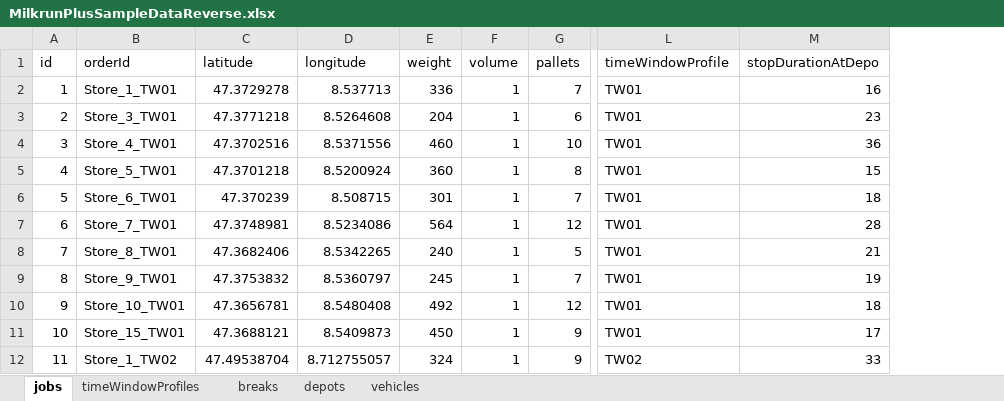
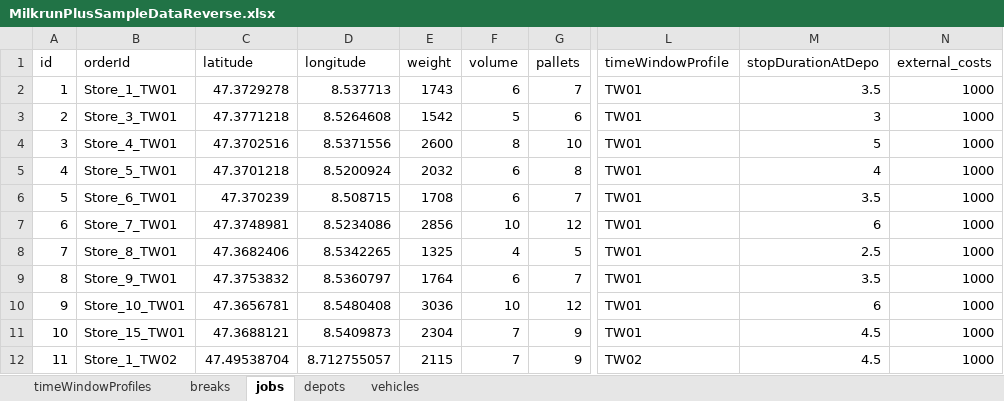
Before and after one commit to log-hub/log-hub-python, an Excel workbook: pyloghub/sample_data/MilkrunPlusSampleDataReverse.xlsx, sheet jobs, drawn as a sheet; only a part is shown, gaps mark what is left out; values as stored, in another font and other column widths than the file's, no borders; table styles not drawn; the diff covers the shown part only; the diff names each change by its address in the sheet, - before the commit and + after, or states it on an @@ line.

```diff
--- a/pyloghub/sample_data/MilkrunPlusSampleDataReverse.xlsx (sheet jobs)
+++ b/pyloghub/sample_data/MilkrunPlusSampleDataReverse.xlsx (sheet jobs)
@@ sheet tab order changed: timeWindowProfiles | breaks | jobs | depots | vehicles @@
+column N (external_costs), rows 2-12: all 1000
-E2 (weight): 336
+E2 (weight): 1743
-F2 (volume): 1
+F2 (volume): 6
-M2 (stopDurationAtDepo): 16
+M2 (stopDurationAtDepo): 3.5
-E3 (weight): 204
+E3 (weight): 1542
-F3 (volume): 1
+F3 (volume): 5
-M3 (stopDurationAtDepo): 23
+M3 (stopDurationAtDepo): 3
-E4 (weight): 460
+E4 (weight): 2600
-F4 (volume): 1
+F4 (volume): 8
-M4 (stopDurationAtDepo): 36
+M4 (stopDurationAtDepo): 5
-E5 (weight): 360
+E5 (weight): 2032
-F5:F6 (volume): 1
+F5:F6 (volume): 6
-M5 (stopDurationAtDepo): 15
+M5 (stopDurationAtDepo): 4
-E6 (weight): 301
+E6 (weight): 1708
-M6 (stopDurationAtDepo): 18
+M6 (stopDurationAtDepo): 3.5
-E7 (weight): 564
+E7 (weight): 2856
-F7 (volume): 1
+F7 (volume): 10
-M7 (stopDurationAtDepo): 28
+M7 (stopDurationAtDepo): 6
-E8 (weight): 240
+E8 (weight): 1325
-F8 (volume): 1
+F8 (volume): 4
-M8 (stopDurationAtDepo): 21
+M8 (stopDurationAtDepo): 2.5
-E9 (weight): 245
+E9 (weight): 1764
-F9 (volume): 1
+F9 (volume): 6
-M9 (stopDurationAtDepo): 19
+M9 (stopDurationAtDepo): 3.5
-E10 (weight): 492
+E10 (weight): 3036
-F10 (volume): 1
+F10 (volume): 10
-M10 (stopDurationAtDepo): 18
+M10 (stopDurationAtDepo): 6
-E11 (weight): 450
+E11 (weight): 2304
-F11:F12 (volume): 1
+F11:F12 (volume): 7
-M11 (stopDurationAtDepo): 17
+M11 (stopDurationAtDepo): 4.5
-E12 (weight): 324
+E12 (weight): 2115
-M12 (stopDurationAtDepo): 33
+M12 (stopDurationAtDepo): 4.5
```
Also changed, not shown: 99 edited cells elsewhere in this sheet, sheet vehicles, sheet breaks, sheet depots, pyloghub/sample_data/MilkrunPlusSampleDataAddresses.xlsx, pyloghub/sample_data/freightMatrixAddresses.xlsx.
